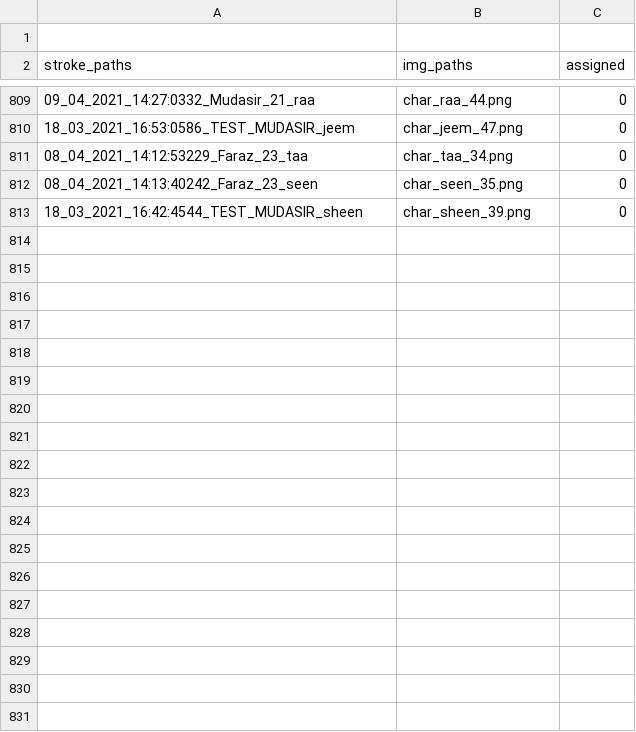
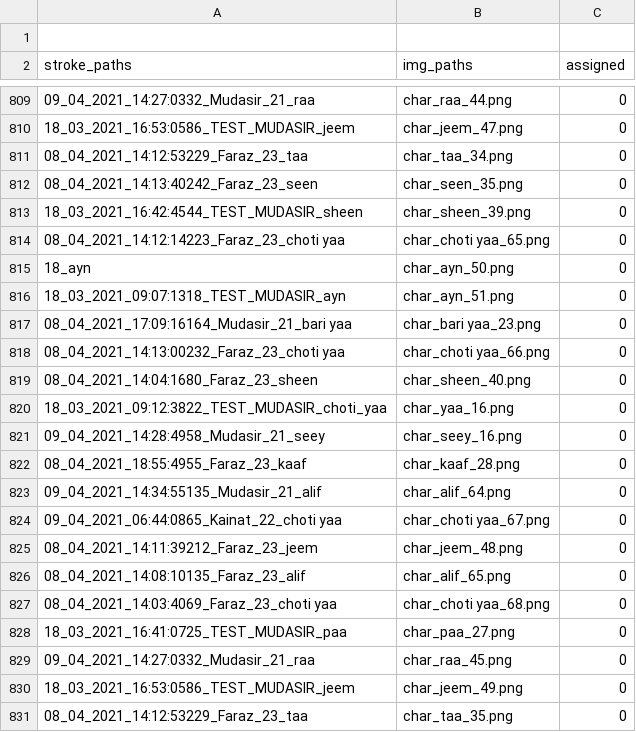
Before and after one commit to kaavish-ki-kavish/dataset_urdu_chars, a CSV file: image_paths.csv, drawn as a sheet; only a part is shown, gaps mark what is left out; the diff covers the shown part only; the diff names each change by its address in the sheet, - before the commit and + after, or states it on an @@ line.

Commit message:
images and csv updated

```diff
--- a/image_paths.csv
+++ b/image_paths.csv
+row 814: 08_04_2021_14:12:14223_Faraz_23_choti yaa | char_choti yaa_65.png | 0
+row 815: 18_ayn | char_ayn_50.png | 0
+row 816: 18_03_2021_09:07:1318_TEST_MUDASIR_ayn | char_ayn_51.png | 0
+row 817: 08_04_2021_17:09:16164_Mudasir_21_bari yaa | char_bari yaa_23.png | 0
+row 818: 08_04_2021_14:13:00232_Faraz_23_choti yaa | char_choti yaa_66.png | 0
+row 819: 08_04_2021_14:04:1680_Faraz_23_sheen | char_sheen_40.png | 0
+row 820: 18_03_2021_09:12:3822_TEST_MUDASIR_choti_yaa | char_yaa_16.png | 0
+row 821: 09_04_2021_14:28:4958_Mudasir_21_seey | char_seey_16.png | 0
+row 822: 08_04_2021_18:55:4955_Faraz_23_kaaf | char_kaaf_28.png | 0
+row 823: 09_04_2021_14:34:55135_Mudasir_21_alif | char_alif_64.png | 0
+row 824: 09_04_2021_06:44:0865_Kainat_22_choti yaa | char_choti yaa_67.png | 0
+row 825: 08_04_2021_14:11:39212_Faraz_23_jeem | char_jeem_48.png | 0
+row 826: 08_04_2021_14:08:10135_Faraz_23_alif | char_alif_65.png | 0
+row 827: 08_04_2021_14:03:4069_Faraz_23_choti yaa | char_choti yaa_68.png | 0
+row 828: 18_03_2021_16:41:0725_TEST_MUDASIR_paa | char_paa_27.png | 0
+row 829: 09_04_2021_14:27:0332_Mudasir_21_raa | char_raa_45.png | 0
+row 830: 18_03_2021_16:53:0586_TEST_MUDASIR_jeem | char_jeem_49.png | 0
+row 831: 08_04_2021_14:12:53229_Faraz_23_taa | char_taa_35.png | 0
```
Also changed, not shown: 12 added rows elsewhere in this file, 30 other files.
